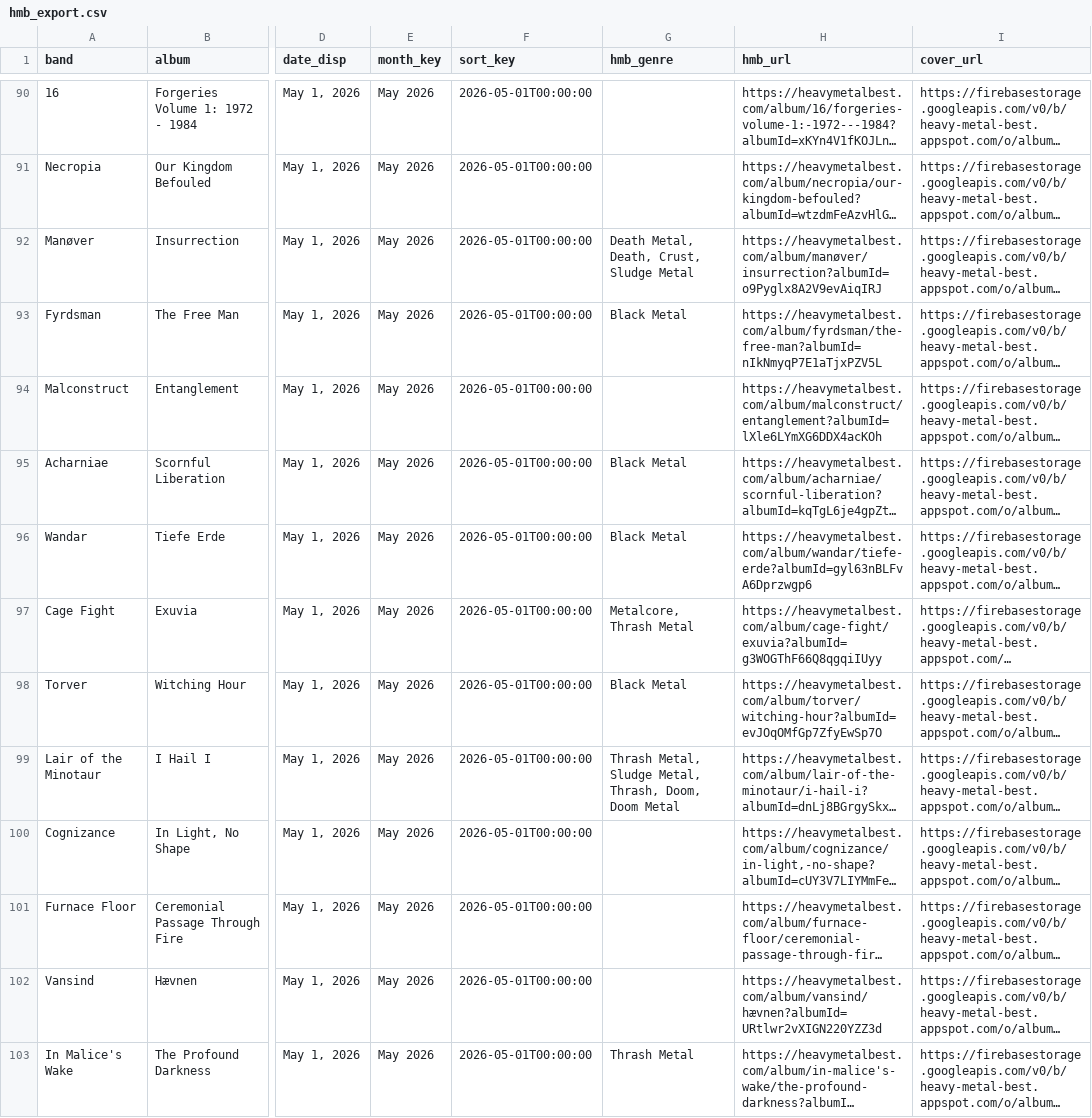
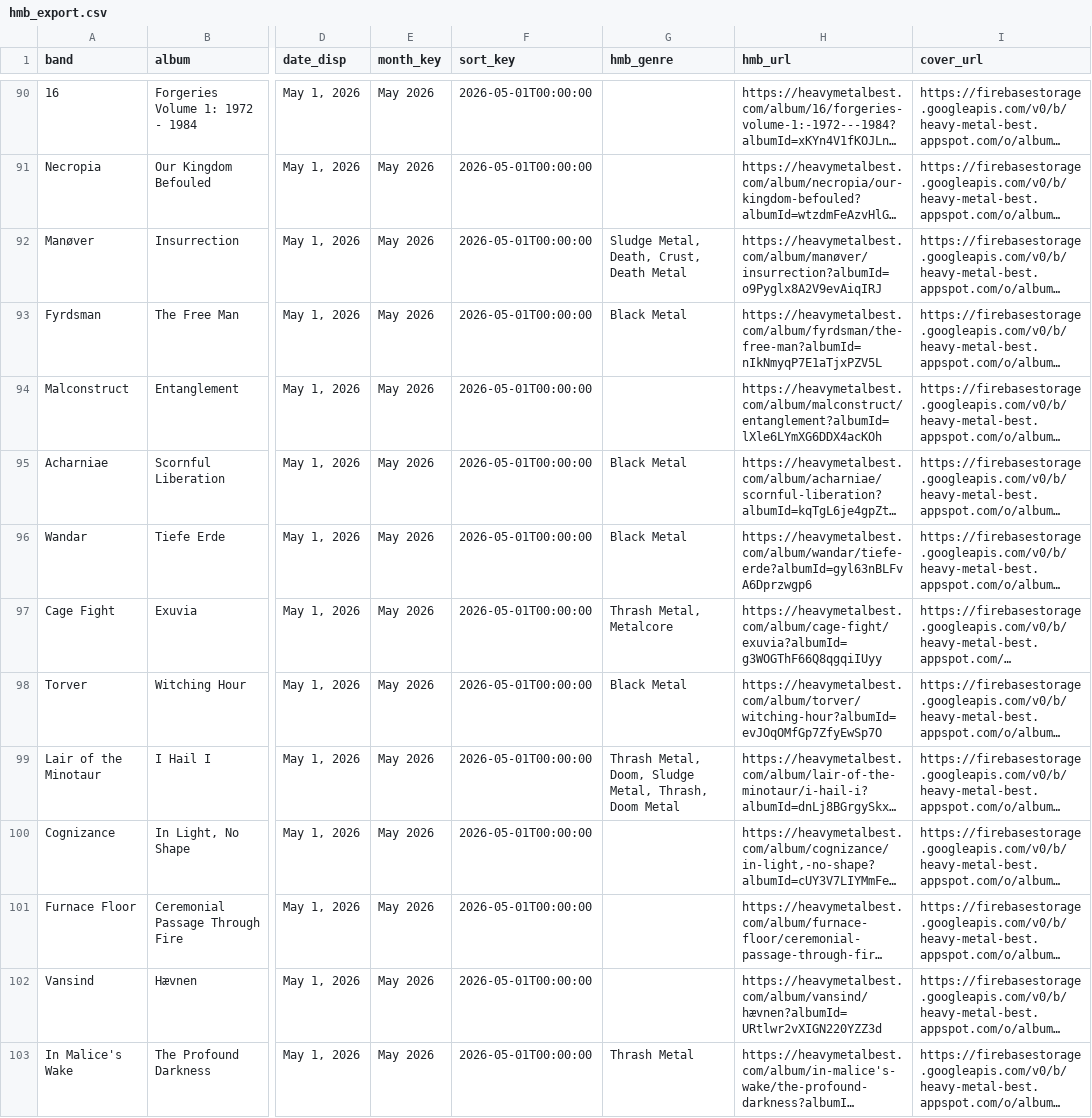
Before and after one commit to haukster1982/releases, a CSV file: data/hmb_export.csv, drawn as a sheet; only a part is shown, gaps mark what is left out; long unchanged cells end in …; the diff covers the shown part only; the diff names each change by its address in the sheet, - before the commit and + after, or states it on an @@ line.

Commit message:
Auto: oppdater album og sjanger 2026-05-09

```diff
--- a/data/hmb_export.csv
+++ b/data/hmb_export.csv
-G92 (hmb_genre): Death Metal, Death, Crust, Sludge Metal
+G92 (hmb_genre): Sludge Metal, Death, Crust, Death Metal
-G97 (hmb_genre): Metalcore, Thrash Metal
+G97 (hmb_genre): Thrash Metal, Metalcore
-G99 (hmb_genre): Thrash Metal, Sludge Metal, Thrash, Doom, Doom Metal
+G99 (hmb_genre): Thrash Metal, Doom, Sludge Metal, Thrash, Doom Metal
```
Also changed, not shown: 45 edited cells elsewhere in this file, data/hmb_with_genres.csv, data/unresolved_genres.csv, 1 other file.
